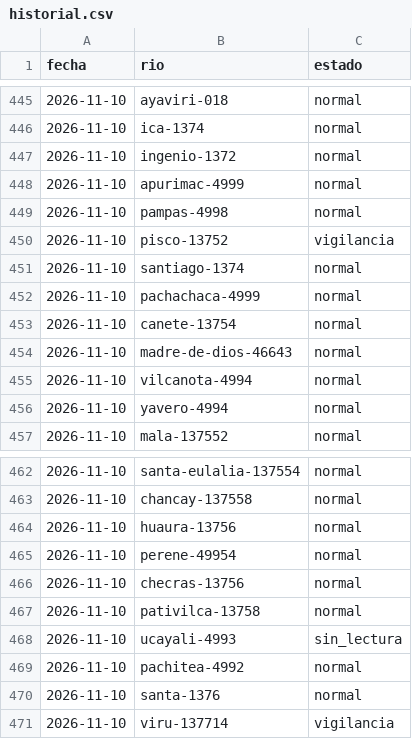
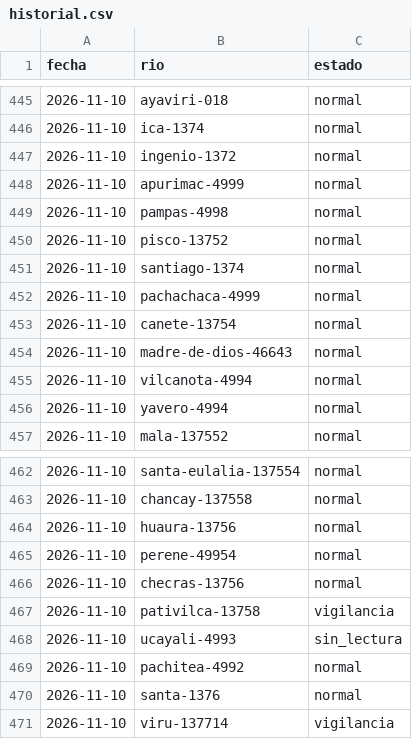
Before and after one commit to andresffigueroaa-blip/ensoperu, a CSV file: sitio/datos/rios/historial.csv, drawn as a sheet; only a part is shown, gaps mark what is left out.

Commit message:
datos: actualización automática 2026-11-10

```diff
--- a/sitio/datos/rios/historial.csv
+++ b/sitio/datos/rios/historial.csv
@@ -449,3 +449,3 @@ fecha,rio,estado
 2026-11-10,pampas-4998,normal
-2026-11-10,pisco-13752,vigilancia
+2026-11-10,pisco-13752,normal
 2026-11-10,santiago-1374,normal
@@ -466,3 +466,3 @@ fecha,rio,estado
 2026-11-10,checras-13756,normal
-2026-11-10,pativilca-13758,normal
+2026-11-10,pativilca-13758,vigilancia
 2026-11-10,ucayali-4993,sin_lectura
```
Also changed, not shown: 15 other files.
